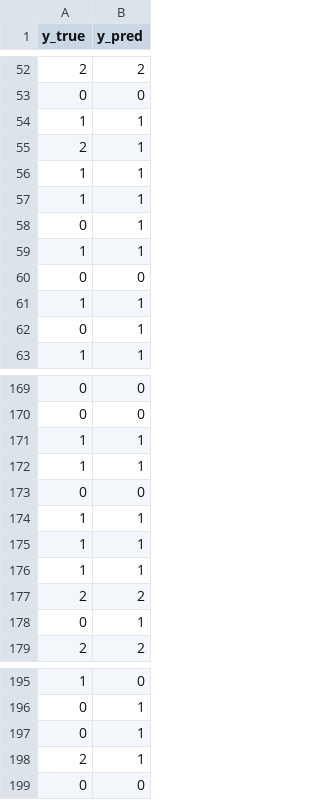
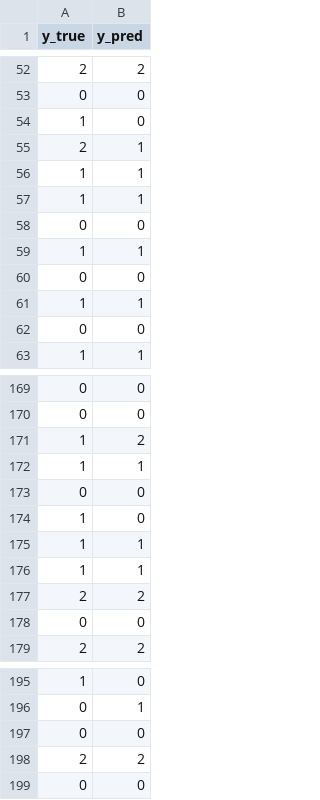
Before and after one commit to renaldiendrawan/sentiment-analysis-efisiensi-anggaran-pendidikan, a CSV file: model/Data_Confusion_Matrix.csv, drawn as a sheet; only a part is shown, gaps mark what is left out; the diff covers the shown part only.

```diff
--- a/model/Data_Confusion_Matrix.csv
+++ b/model/Data_Confusion_Matrix.csv
@@ -53,3 +53,3 @@ y_true,y_pred
 0,0
-1,1
+1,0
 2,1
@@ -57,3 +57,3 @@ y_true,y_pred
 1,1
-0,1
+0,0
 1,1
@@ -61,3 +61,3 @@ y_true,y_pred
 1,1
-0,1
+0,0
 1,1
@@ -170,6 +170,6 @@ y_true,y_pred
 0,0
-1,1
+1,2
 1,1
 0,0
-1,1
+1,0
 1,1
@@ -177,3 +177,3 @@ y_true,y_pred
 2,2
-0,1
+0,0
 2,2
@@ -196,4 +196,4 @@ y_true,y_pred
 0,1
-0,1
-2,1
+0,0
+2,2
 0,0
```
Also changed, not shown: 15 added rows, 14 removed rows and 7 moved rows elsewhere in this file, model/Hasil_Analisis_Topik_LDA.csv, model/Riwayat_Training_Semua.csv, 8 other files.
